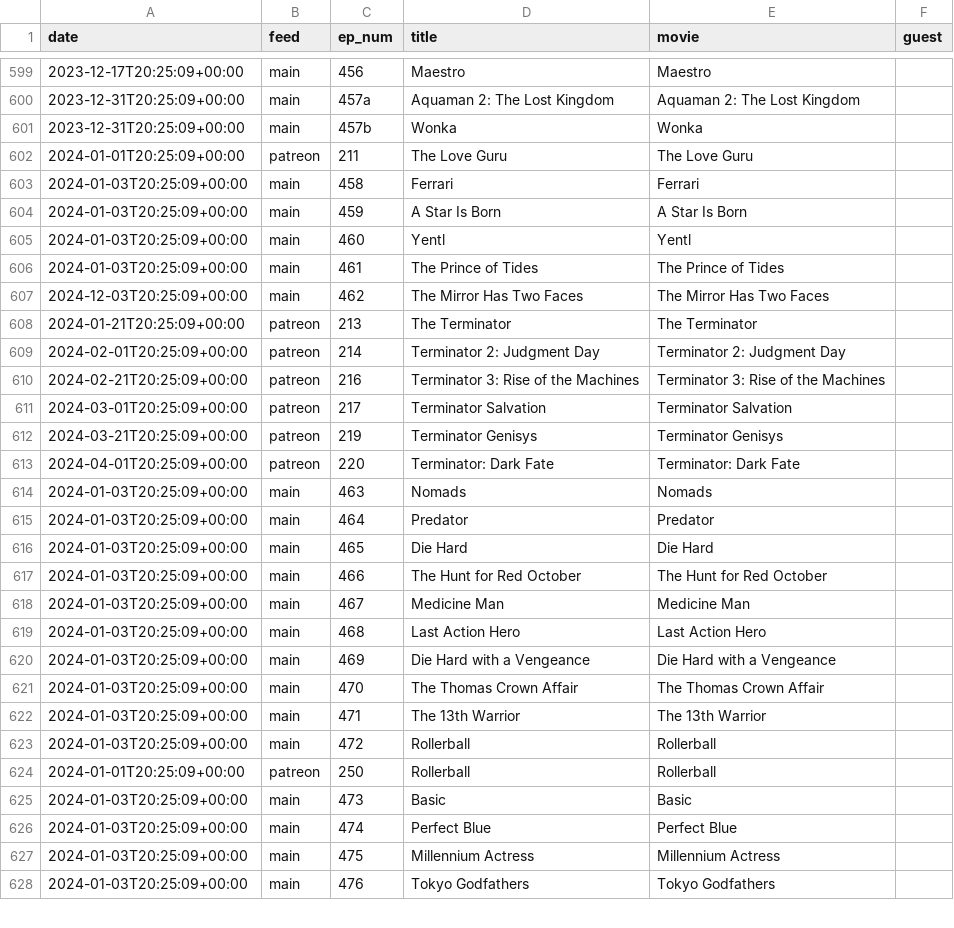
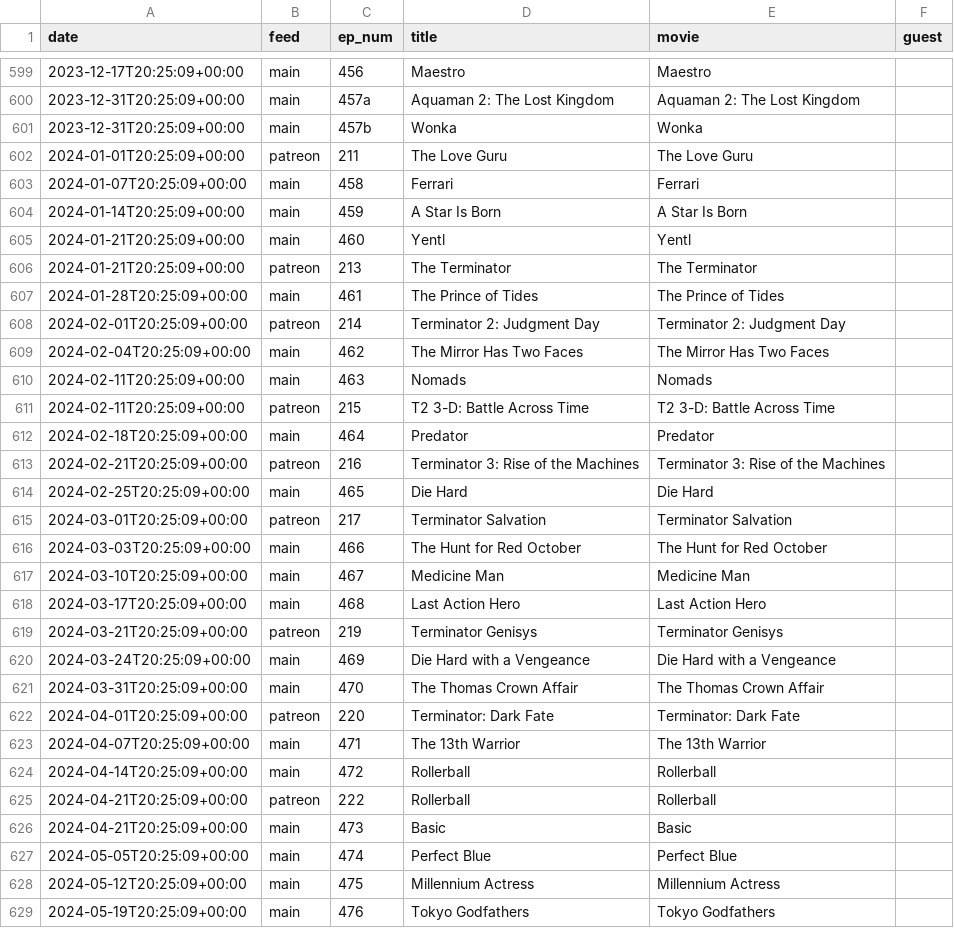
Before and after one commit to mark-jb/blankcheck, a CSV file: movies.cleaned.csv, drawn as a sheet; only a part is shown, gaps mark what is left out; the diff covers the shown part only.

```diff
--- a/movies.cleaned.csv
+++ b/movies.cleaned.csv
@@ -602,27 +602,28 @@ date,feed,ep_num,title,movie,guest
 2024-01-01T20:25:09+00:00,patreon,211,The Love Guru,The Love Guru,
-2024-01-03T20:25:09+00:00,main,458,Ferrari,Ferrari,
-2024-01-03T20:25:09+00:00,main,459,A Star Is Born,A Star Is Born,
-2024-01-03T20:25:09+00:00,main,460,Yentl,Yentl,
-2024-01-03T20:25:09+00:00,main,461,The Prince of Tides,The Prince of Tides,
-2024-12-03T20:25:09+00:00,main,462,The Mirror Has Two Faces,The Mirror Has Two Faces,
+2024-01-07T20:25:09+00:00,main,458,Ferrari,Ferrari,
+2024-01-14T20:25:09+00:00,main,459,A Star Is Born,A Star Is Born,
+2024-01-21T20:25:09+00:00,main,460,Yentl,Yentl,
 2024-01-21T20:25:09+00:00,patreon,213,The Terminator,The Terminator,
+2024-01-28T20:25:09+00:00,main,461,The Prince of Tides,The Prince of Tides,
 2024-02-01T20:25:09+00:00,patreon,214,Terminator 2: Judgment Day,Terminator 2: Judgment Day,
+2024-02-04T20:25:09+00:00,main,462,The Mirror Has Two Faces,The Mirror Has Two Faces,
+2024-02-11T20:25:09+00:00,main,463,Nomads,Nomads,
+2024-02-11T20:25:09+00:00,patreon,215,T2 3-D: Battle Across Time,T2 3-D: Battle Across Time,
+2024-02-18T20:25:09+00:00,main,464,Predator,Predator,
 2024-02-21T20:25:09+00:00,patreon,216,Terminator 3: Rise of the Machines,Terminator 3: Rise of the Machines,
+2024-02-25T20:25:09+00:00,main,465,Die Hard,Die Hard,
 2024-03-01T20:25:09+00:00,patreon,217,Terminator Salvation,Terminator Salvation,
+2024-03-03T20:25:09+00:00,main,466,The Hunt for Red October,The Hunt for Red October,
+2024-03-10T20:25:09+00:00,main,467,Medicine Man,Medicine Man,
+2024-03-17T20:25:09+00:00,main,468,Last Action Hero,Last Action Hero,
 2024-03-21T20:25:09+00:00,patreon,219,Terminator Genisys,Terminator Genisys,
+2024-03-24T20:25:09+00:00,main,469,Die Hard with a Vengeance,Die Hard with a Vengeance,
+2024-03-31T20:25:09+00:00,main,470,The Thomas Crown Affair,The Thomas Crown Affair,
 2024-04-01T20:25:09+00:00,patreon,220,Terminator: Dark Fate,Terminator: Dark Fate,
-2024-01-03T20:25:09+00:00,main,463,Nomads,Nomads,
-2024-01-03T20:25:09+00:00,main,464,Predator,Predator,
-2024-01-03T20:25:09+00:00,main,465,Die Hard,Die Hard,
-2024-01-03T20:25:09+00:00,main,466,The Hunt for Red October,The Hunt for Red October,
-2024-01-03T20:25:09+00:00,main,467,Medicine Man,Medicine Man,
-2024-01-03T20:25:09+00:00,main,468,Last Action Hero,Last Action Hero,
-2024-01-03T20:25:09+00:00,main,469,Die Hard with a Vengeance,Die Hard with a Vengeance,
-2024-01-03T20:25:09+00:00,main,470,The Thomas Crown Affair,The Thomas Crown Affair,
-2024-01-03T20:25:09+00:00,main,471,The 13th Warrior,The 13th Warrior,
-2024-01-03T20:25:09+00:00,main,472,Rollerball,Rollerball,
-2024-01-01T20:25:09+00:00,patreon,250,Rollerball,Rollerball,
-2024-01-03T20:25:09+00:00,main,473,Basic,Basic,
-2024-01-03T20:25:09+00:00,main,474,Perfect Blue,Perfect Blue,
-2024-01-03T20:25:09+00:00,main,475,Millennium Actress,Millennium Actress,
-2024-01-03T20:25:09+00:00,main,476,Tokyo Godfathers,Tokyo Godfathers,
+2024-04-07T20:25:09+00:00,main,471,The 13th Warrior,The 13th Warrior,
+2024-04-14T20:25:09+00:00,main,472,Rollerball,Rollerball,
+2024-04-21T20:25:09+00:00,patreon,222,Rollerball,Rollerball,
+2024-04-21T20:25:09+00:00,main,473,Basic,Basic,
+2024-05-05T20:25:09+00:00,main,474,Perfect Blue,Perfect Blue,
+2024-05-12T20:25:09+00:00,main,475,Millennium Actress,Millennium Actress,
+2024-05-19T20:25:09+00:00,main,476,Tokyo Godfathers,Tokyo Godfathers,
```
Also changed, not shown: 13 added rows and 3 edited cells elsewhere in this file, movies.with.ids.csv, 2 other files.
